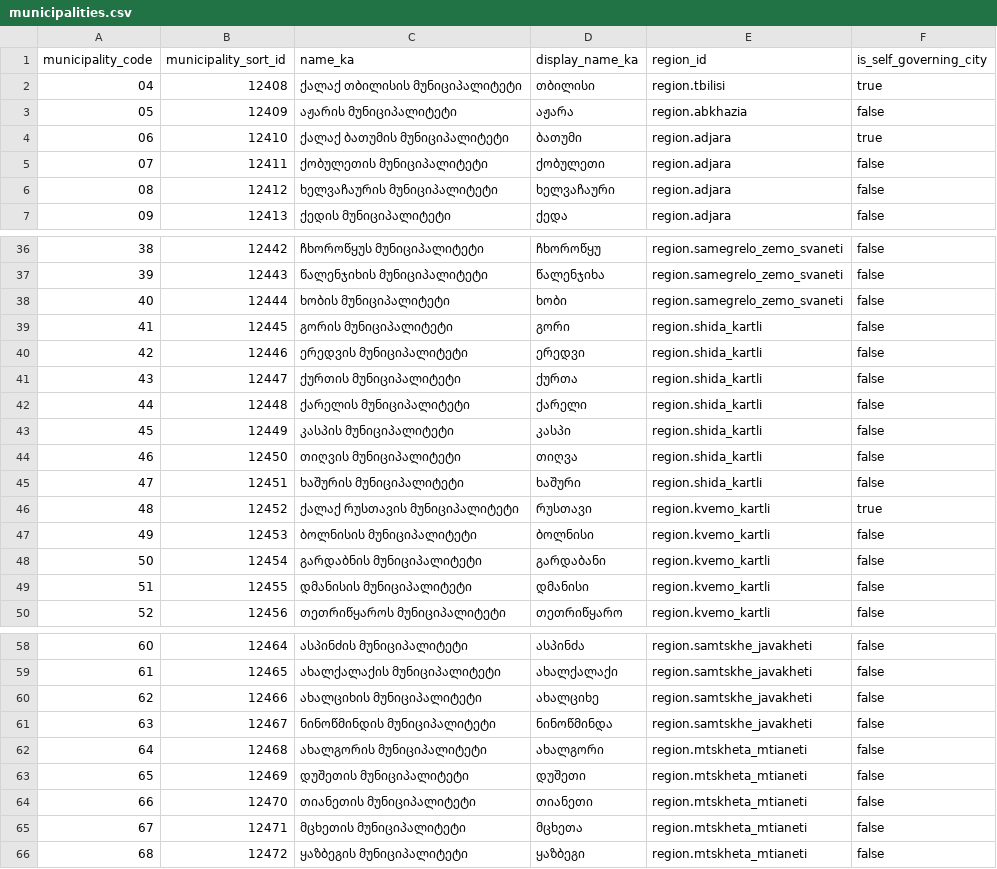
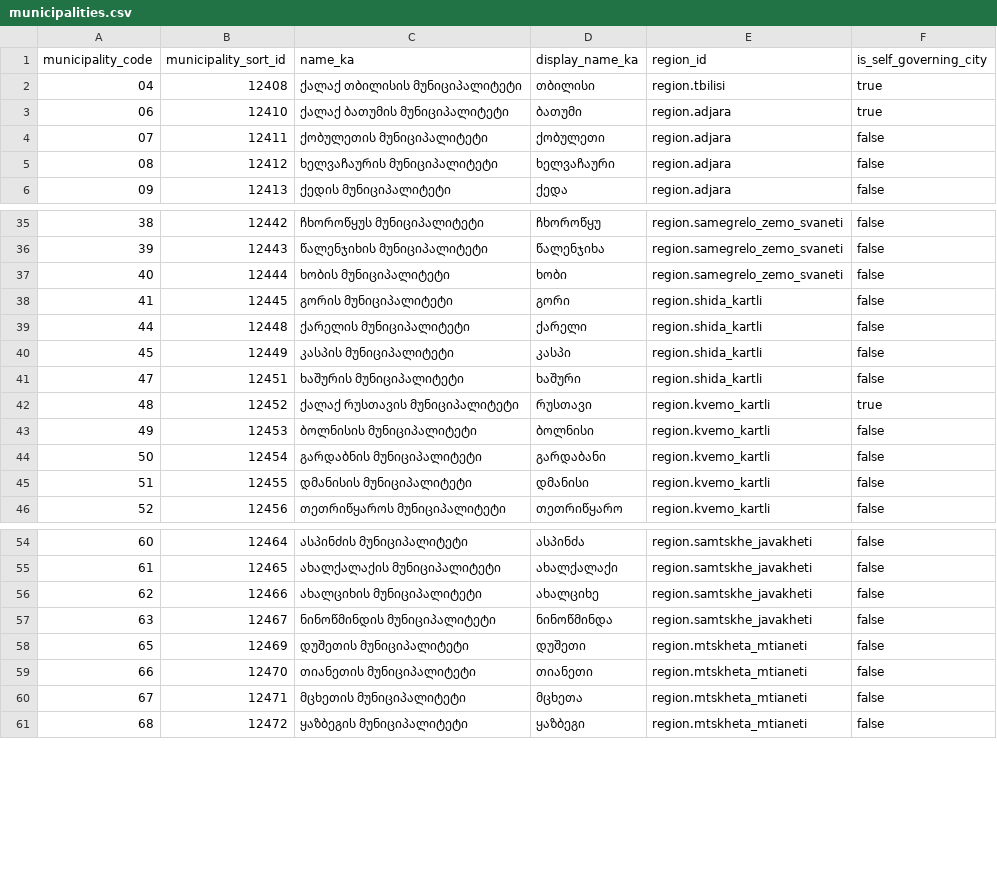
Before and after one commit to DuruMakh/geodata.ge, a CSV file: data/imports/municipalities.csv, drawn as a sheet; only a part is shown, gaps mark what is left out; the diff names each change by its address in the sheet, - before the commit and + after, or states it on an @@ line.

Commit message:
Exclude occupied-territory municipal data

```diff
--- a/data/imports/municipalities.csv
+++ b/data/imports/municipalities.csv
-row 3: 05 | 12409 | აჟარის მუნიციპალიტეტი | აჟარა | region.abkhazia | false
-row 40: 42 | 12446 | ერედვის მუნიციპალიტეტი | ერედვი | region.shida_kartli | false
-row 41: 43 | 12447 | ქურთის მუნიციპალიტეტი | ქურთა | region.shida_kartli | false
-row 44: 46 | 12450 | თიღვის მუნიციპალიტეტი | თიღვა | region.shida_kartli | false
-row 62: 64 | 12468 | ახალგორის მუნიციპალიტეტი | ახალგორი | region.mtskheta_mtianeti | false
```
Also changed, not shown: 16 other files.
